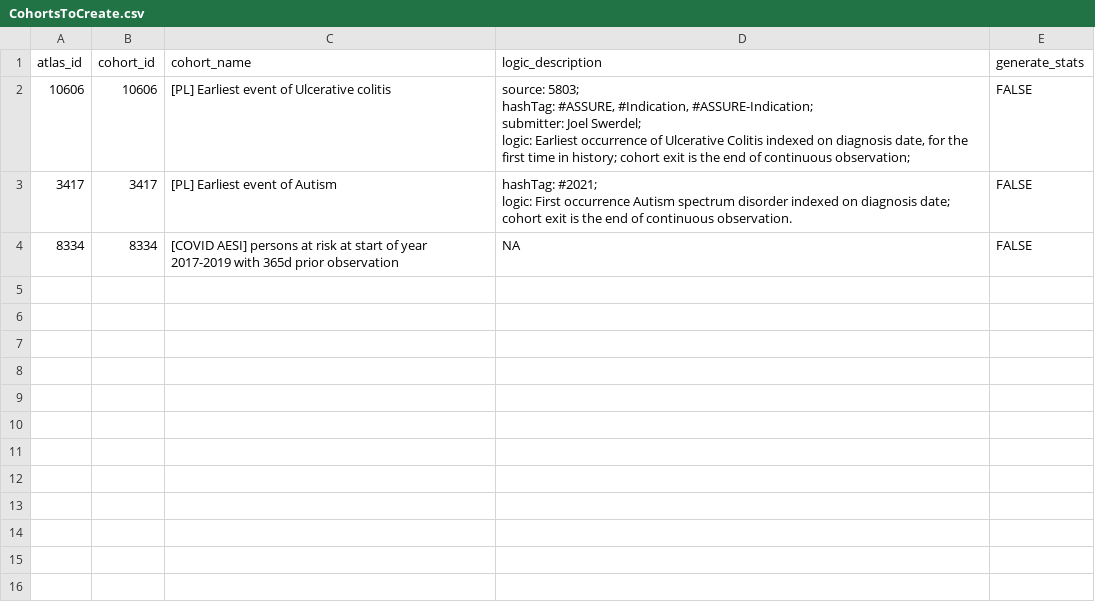
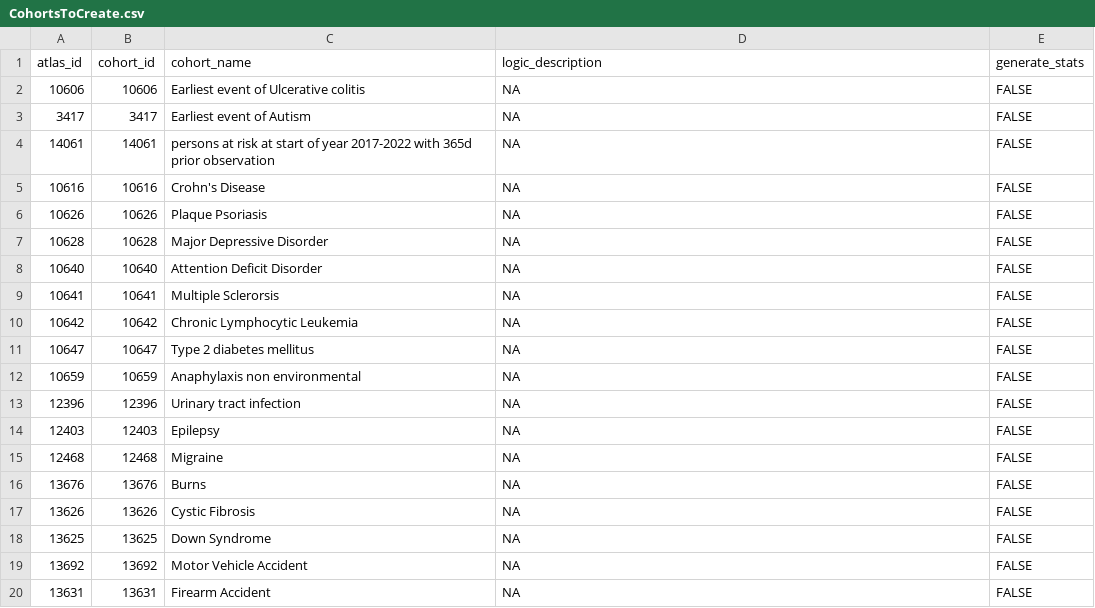
Before and after one commit to ohdsi-studies/PediatricCharacterization, a CSV file: inst/settings/CohortsToCreate.csv, drawn as a sheet; only a part is shown; the diff covers the shown part only.

```diff
--- a/inst/settings/CohortsToCreate.csv
+++ b/inst/settings/CohortsToCreate.csv
@@ -1,8 +1,20 @@
 atlas_id,cohort_id,cohort_name,logic_description,generate_stats
-10606,10606,[PL] Earliest event of Ulcerative colitis,"source: 5803;
-hashTag: #ASSURE, #Indication, #ASSURE-Indication;
-submitter: Joel Swerdel;
-logic: Earliest occurrence of Ulcerative Colitis indexed on diagnosis date, for the first time in history; cohort exit is the end of continuous observation;",FALSE
-3417,3417,[PL] Earliest event of Autism,"hashTag: #2021;
-logic: First occurrence Autism spectrum disorder indexed on diagnosis date; cohort exit is the end of continuous observation.",FALSE
-8334,8334,[COVID AESI] persons at risk at start of year 2017-2019 with 365d prior observation,NA,FALSE
+10606,10606,Earliest event of Ulcerative colitis,NA,FALSE
+3417,3417,Earliest event of Autism,NA,FALSE
+14061,14061,persons at risk at start of year 2017-2022 with 365d prior observation,NA,FALSE
+10616,10616,Crohn's Disease,NA,FALSE
+10626,10626,Plaque Psoriasis,NA,FALSE
+10628,10628,Major Depressive Disorder,NA,FALSE
+10640,10640,Attention Deficit Disorder,NA,FALSE
+10641,10641,Multiple Sclerorsis,NA,FALSE
+10642,10642,Chronic Lymphocytic Leukemia,NA,FALSE
+10647,10647,Type 2 diabetes mellitus,NA,FALSE
+10659,10659,Anaphylaxis non environmental,NA,FALSE
+12396,12396,Urinary tract infection,NA,FALSE
+12403,12403,Epilepsy,NA,FALSE
+12468,12468,Migraine,NA,FALSE
+13676,13676,Burns,NA,FALSE
+13626,13626,Cystic Fibrosis,NA,FALSE
+13625,13625,Down Syndrome,NA,FALSE
+13692,13692,Motor Vehicle Accident,NA,FALSE
+13631,13631,Firearm Accident,NA,FALSE
```
Also changed, not shown: 10 added rows elsewhere in this file, 49 other files.
